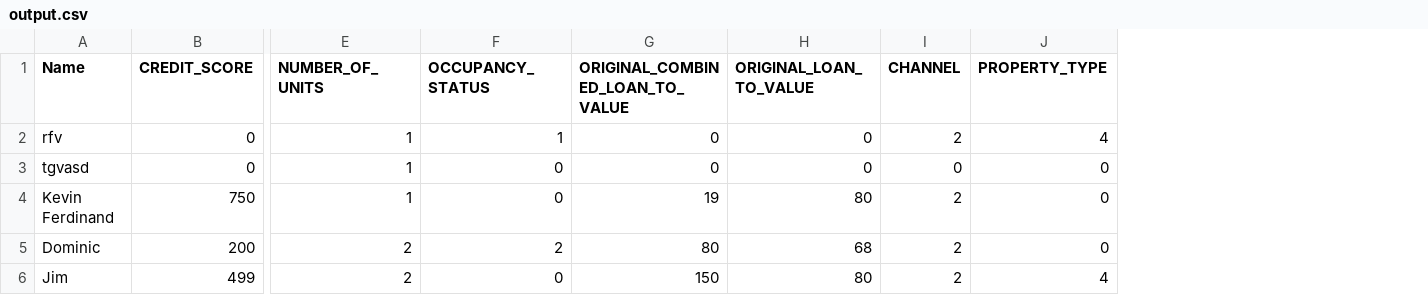
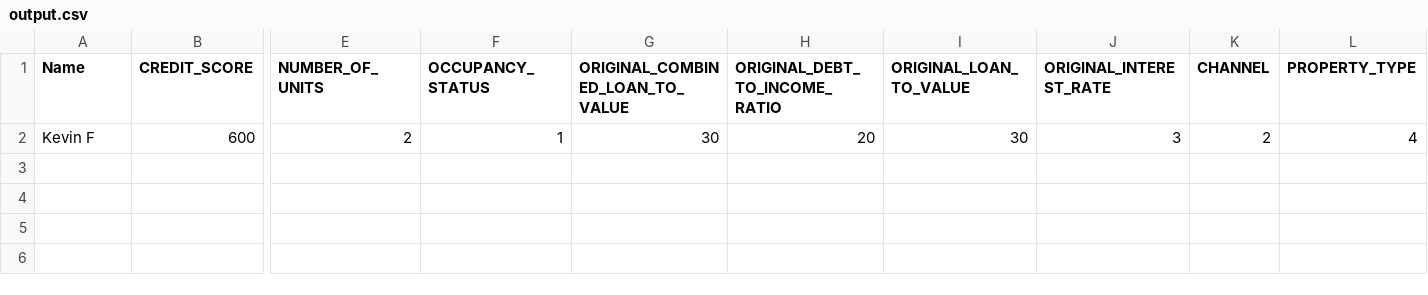
Before and after one commit to CxKingx/CapstoneStreamlit, a CSV file: Database/output.csv, drawn as a sheet; only a part is shown, gaps mark what is left out; removed rows and columns are numbered as before the commit, all else as after; rows hold the shown columns only; the diff names each change by its address in the sheet, - before the commit and + after, or states it on an @@ line.

```diff
--- a/Database/output.csv
+++ b/Database/output.csv
+column H (ORIGINAL_DEBT_TO_INCOME_RATIO), empty
+column J (ORIGINAL_INTEREST_RATE), empty
-row 2: rfv | 0 | 1 | 1 | 0 | 0 | 2 | 4
-row 3: tgvasd | 0 | 1 | 0 | 0 | 0 | 0 | 0
-row 4: Kevin Ferdinand | 750 | 1 | 0 | 19 | 80 | 2 | 0
-row 5: Dominic | 200 | 2 | 2 | 80 | 68 | 2 | 0
-row 6: Jim | 499 | 2 | 0 | 150 | 80 | 2 | 4
+row 2: Kevin F | 600 | 2 | 1 | 30 | 20 | 30 | 3 | 2 | 4
```
Also changed, not shown: 3 other files.
